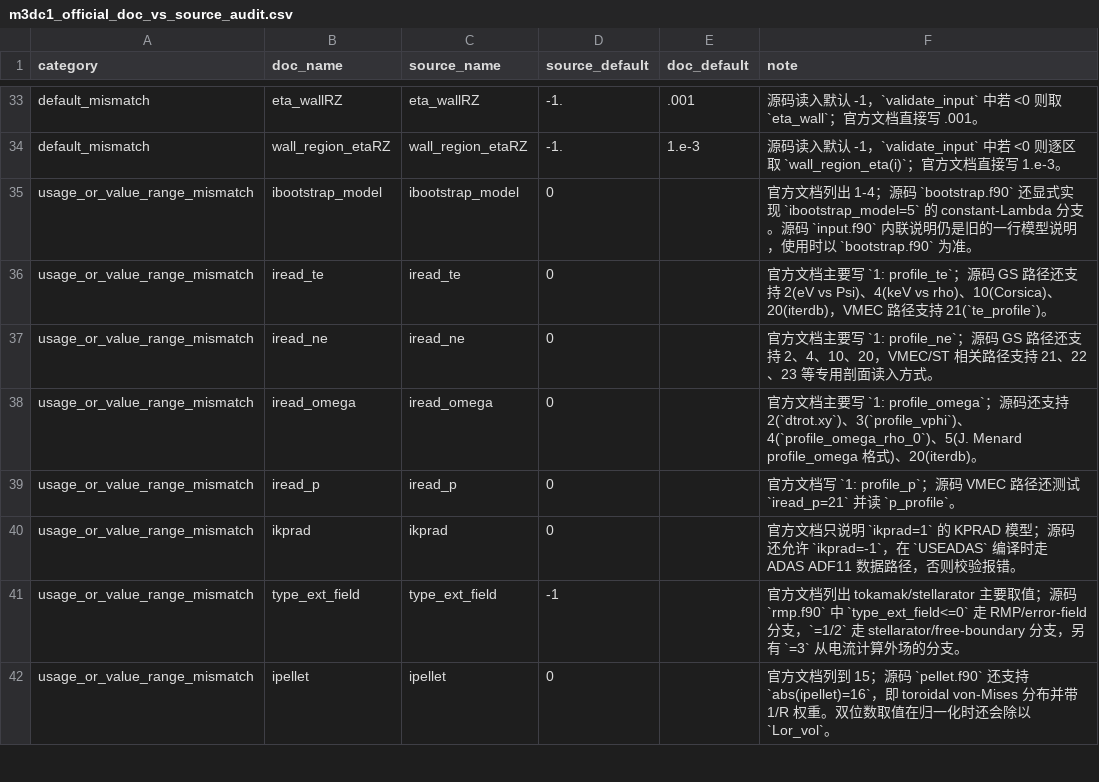
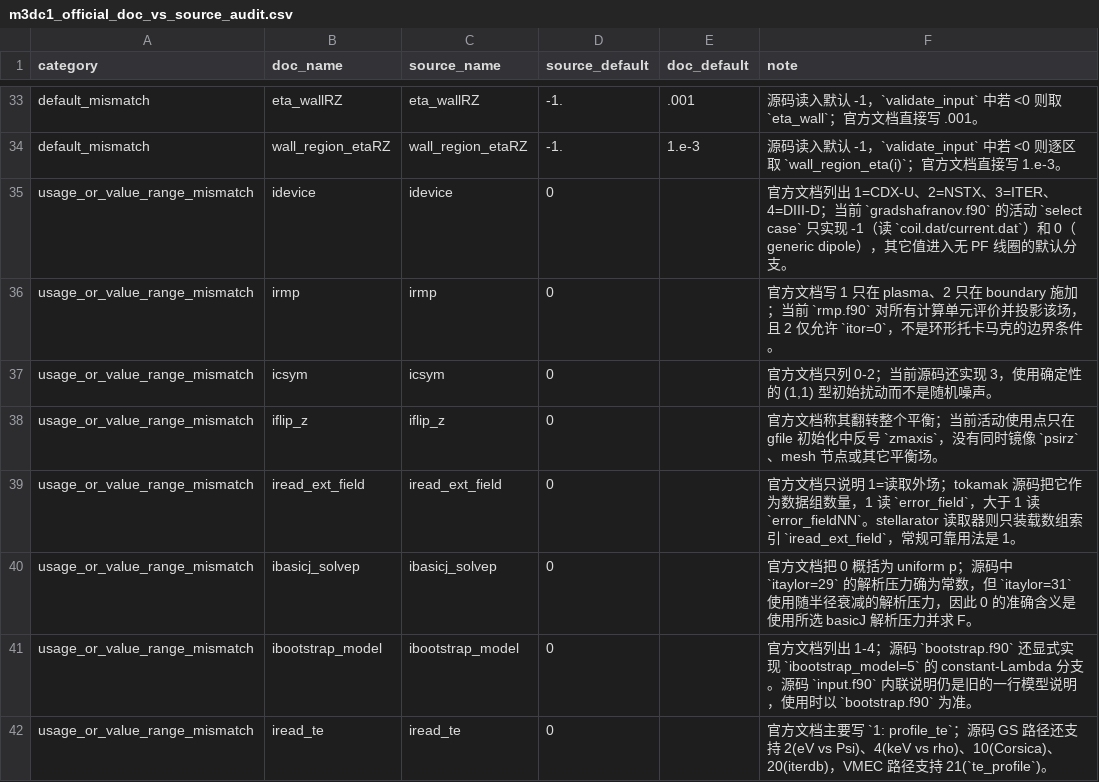
Before and after one commit to Yihui-L/M3DC1-docs, a CSV file: docs-data/m3dc1_official_doc_vs_source_audit.csv, drawn as a sheet; only a part is shown, gaps mark what is left out; the shorter side is filled out with more unchanged rows.

```diff
--- a/docs-data/m3dc1_official_doc_vs_source_audit.csv
+++ b/docs-data/m3dc1_official_doc_vs_source_audit.csv
@@ -34,2 +34,8 @@ default_mismatch,eta_wallRZ,eta_wallRZ,-1.,.001,源码读入默认 -1，`validat
 default_mismatch,wall_region_etaRZ,wall_region_etaRZ,-1.,1.e-3,源码读入默认 -1，`validate_input` 中若 <0 则逐区取 `wall_region_eta(i)`；官方文档直接写 1.e-3。
+usage_or_value_range_mismatch,idevice,idevice,0,,官方文档列出 1=CDX-U、2=NSTX、3=ITER、4=DIII-D；当前 `gradshafranov.f90` 的活动 `select case` 只实现 -1（读 `coil.dat/current.dat`）和 0（generic dipole），其它值进入无 PF 线圈的默认分支。
+usage_or_value_range_mismatch,irmp,irmp,0,,官方文档写 1 只在 plasma、2 只在 boundary 施加；当前 `rmp.f90` 对所有计算单元评价并投影该场，且 2 仅允许 `itor=0`，不是环形托卡马克的边界条件。
+usage_or_value_range_mismatch,icsym,icsym,0,,"官方文档只列 0-2；当前源码还实现 3，使用确定性的 (1,1) 型初始扰动而不是随机噪声。"
+usage_or_value_range_mismatch,iflip_z,iflip_z,0,,官方文档称其翻转整个平衡；当前活动使用点只在 gfile 初始化中反号 `zmaxis`，没有同时镜像 `psirz`、mesh 节点或其它平衡场。
+usage_or_value_range_mismatch,iread_ext_field,iread_ext_field,0,,官方文档只说明 1=读取外场；tokamak 源码把它作为数据组数量，1 读 `error_field`，大于 1 读 `error_fieldNN`。stellarator 读取器则只装载数组索引 `iread_ext_field`，常规可靠用法是 1。
+usage_or_value_range_mismatch,ibasicj_solvep,ibasicj_solvep,0,,官方文档把 0 概括为 uniform p；源码中 `itaylor=29` 的解析压力确为常数，但 `itaylor=31` 使用随半径衰减的解析压力，因此 0 的准确含义是使用所选 basicJ 解析压力并求 F。
 usage_or_value_range_mismatch,ibootstrap_model,ibootstrap_model,0,,官方文档列出 1-4；源码 `bootstrap.f90` 还显式实现 `ibootstrap_model=5` 的 constant-Lambda 分支。源码 `input.f90` 内联说明仍是旧的一行模型说明，使用时以 `bootstrap.f90` 为准。
```
Also changed, not shown: 10 other files.
